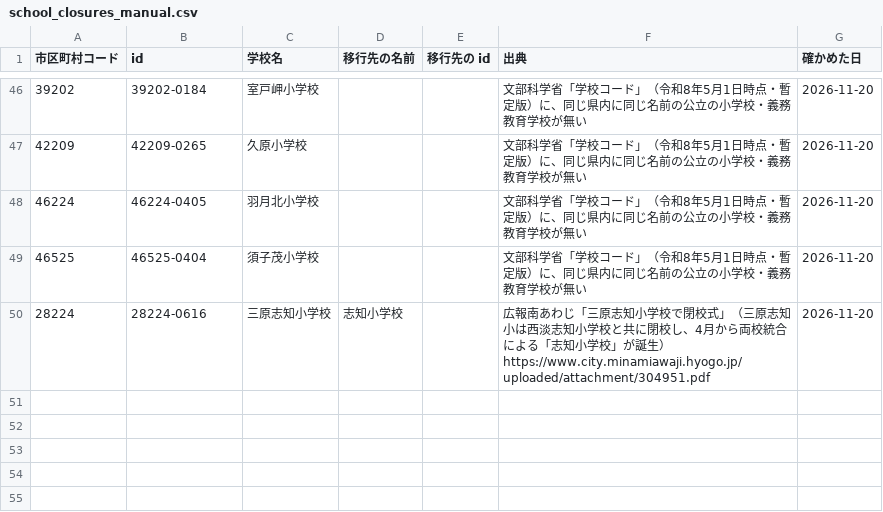
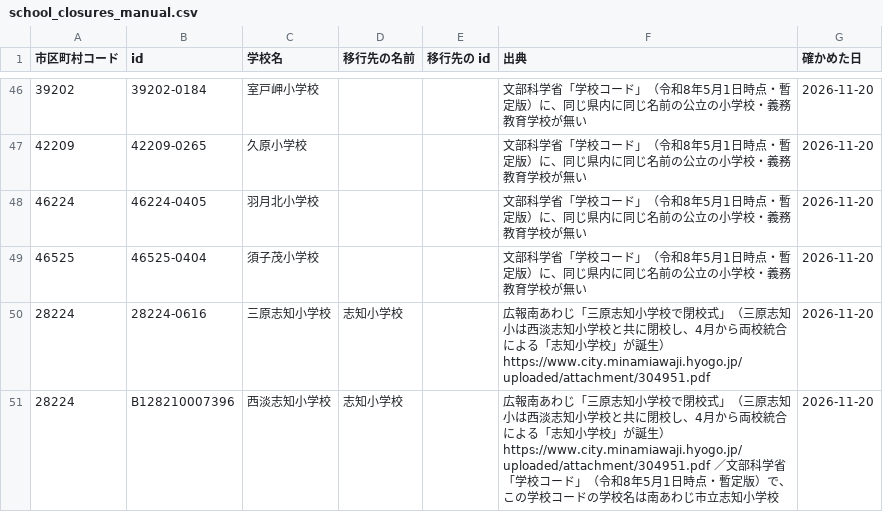
Before and after one commit to h-kazuki-pixel/watashi-no-gakkou-2050, a CSV file: pipeline/terms/school_closures_manual.csv, drawn as a sheet; only a part is shown, gaps mark what is left out; the diff names each change by its address in the sheet, - before the commit and + after, or states it on an @@ line.

```diff
--- a/pipeline/terms/school_closures_manual.csv
+++ b/pipeline/terms/school_closures_manual.csv
+row 51: 28224 | B128210007396 | 西淡志知小学校 | 志知小学校 |  | 広報南あわじ「三原志知小学校で閉校式」（三原志知小は西淡志知小学校と共に閉校し、4月から両校統合による「志知小学校」が誕生） https://www.city.minamiawaji.hyogo.jp/uploaded/attachment/304951.pdf ／文部科学省「学校コード」（令和8年5月1日時点・暫定版）で、この学校コードの学校名は南あわじ市立志知小学校 | 2026-11-20
```
Also changed, not shown: 10 other files.
